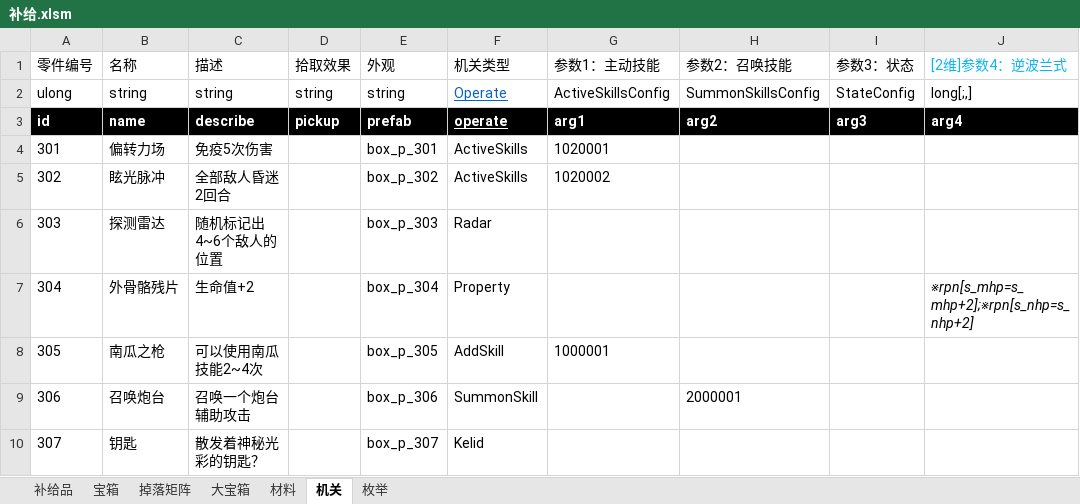
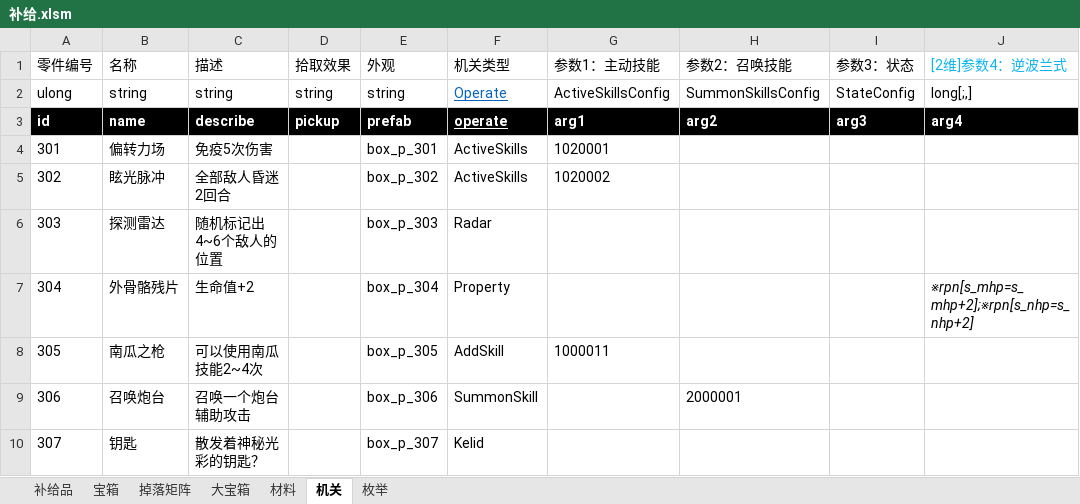
Before and after one commit to Canvastudio/Prometheus, an Excel workbook: Design/原始配置表/补给.xlsm, sheet 机关, drawn as a sheet; only a part is shown; values as stored, in another font and other column widths than the file's, no borders; charts and pictures and conditional formats not drawn; the diff names each change by its address in the sheet, - before the commit and + after, or states it on an @@ line.

```diff
--- a/Design/原始配置表/补给.xlsm (sheet 机关)
+++ b/Design/原始配置表/补给.xlsm (sheet 机关)
-G8 (参数1：主动技能): 1000001
+G8 (参数1：主动技能): 1000011
```
Also changed, not shown: charts or pictures, 8 other files.
